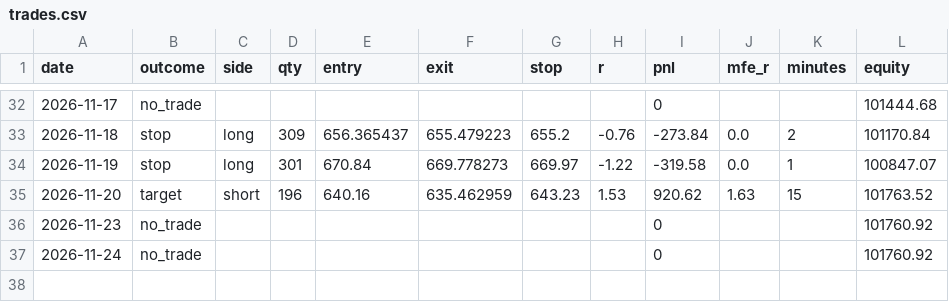
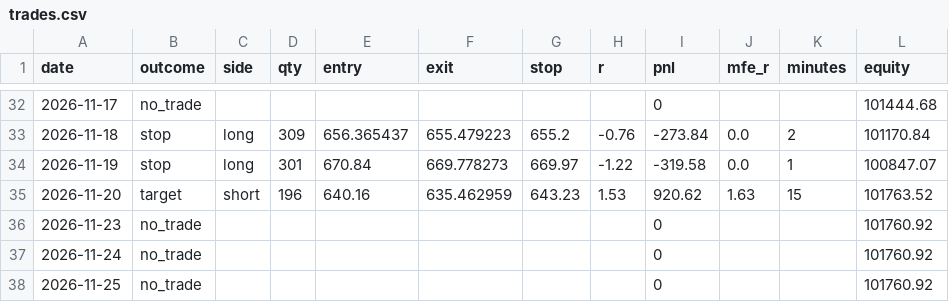
Before and after one commit to justyasen/ifvg-bot, a CSV file: trades.csv, drawn as a sheet; only a part is shown, gaps mark what is left out.

Commit message:
log 2026-11-25

```diff
--- a/trades.csv
+++ b/trades.csv
@@ -37 +37,2 @@ date,outcome,side,qty,entry,exit,stop,r,pnl,mfe_r,minutes,equity
 2026-11-24,no_trade,,,,,,,0,,,101760.92
+2026-11-25,no_trade,,,,,,,0,,,101760.92
```
